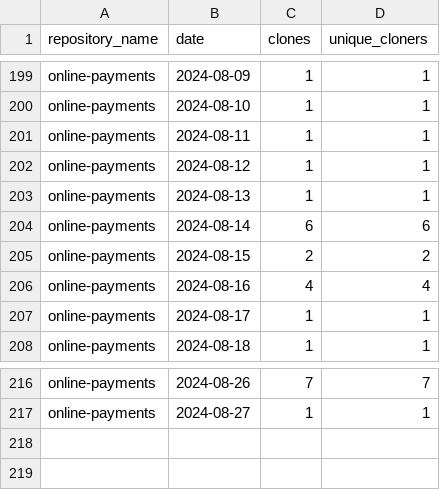
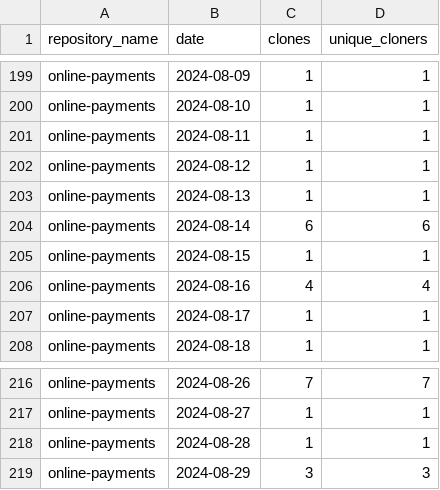
Before and after one commit to jpmorgan-payments/online-payments, a CSV file: metrics/clone-stats-sorted.csv, drawn as a sheet; only a part is shown, gaps mark what is left out.

```diff
--- a/metrics/clone-stats-sorted.csv
+++ b/metrics/clone-stats-sorted.csv
@@ -204,3 +204,3 @@ online-payments,2024-08-13,1,1
 online-payments,2024-08-14,6,6
-online-payments,2024-08-15,2,2
+online-payments,2024-08-15,1,1
 online-payments,2024-08-16,4,4
@@ -217 +217,3 @@ online-payments,2024-08-26,7,7
 online-payments,2024-08-27,1,1
+online-payments,2024-08-28,1,1
+online-payments,2024-08-29,3,3
```
Also changed, not shown: metrics/clone-stats.csv, metrics/referrer-stats-sorted.csv, 3 other files.
